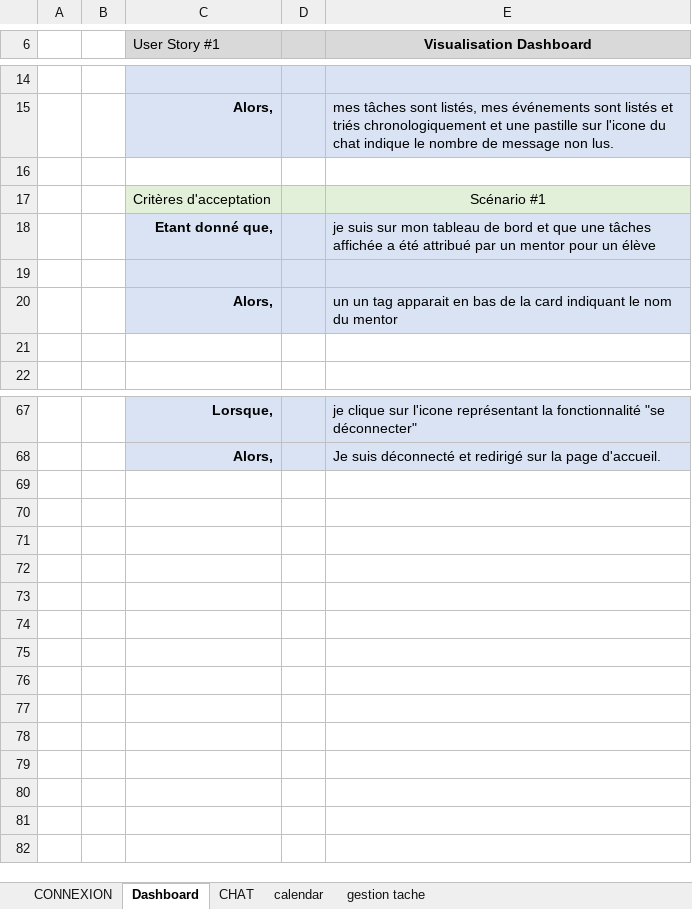
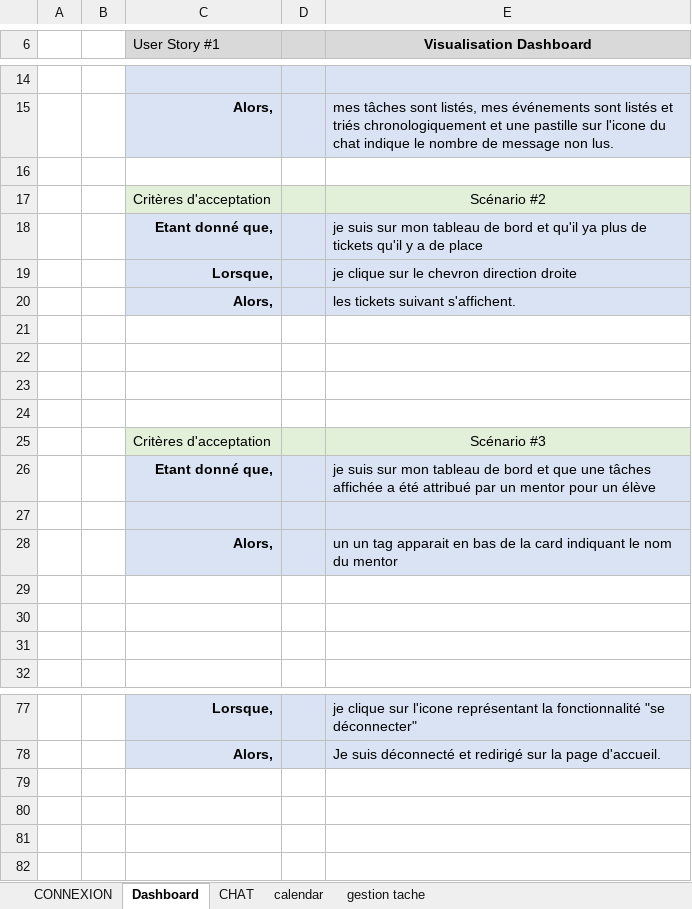
Before and after one commit to JimmyDef/Projet-LearnAtHome, an Excel workbook: user stories.xlsx, sheet Dashboard, drawn as a sheet; only a part is shown, gaps mark what is left out; values as stored, in another font and other column widths than the file's, no borders; removed rows and columns are numbered as before the commit, all else as after; the diff names each change by its address in the sheet, - before the commit and + after, or states it on an @@ line.

```diff
--- a/user stories.xlsx (sheet Dashboard)
+++ b/user stories.xlsx (sheet Dashboard)
-E17 (Visualisation Dashboard): Scénario #1
+E17 (Visualisation Dashboard): Scénario #2
+row 18:  |  | Etant donné que, |  | je suis sur mon tableau de bord et qu'il ya plus de tickets qu'il y a de place
+row 19:  |  | Lorsque, |  | je clique sur le chevron direction droite
+row 20:  |  | Alors, |  | les tickets suivant s'affichent.
+row 21: (empty)
+row 22: (empty)
+row 23: (empty)
+row 24: (empty)
+row 25:  |  | Critères d'acceptation |  | Scénario #3
+row 29: (empty)
+row 30: (empty)
-row 69: (empty)
-row 70: (empty)
-row 71: (empty)
-row 72: (empty)
-row 73: (empty)
-row 74: (empty)
-row 75: (empty)
-row 76: (empty)
-row 77: (empty)
-row 78: (empty)
```
Also changed, not shown: sheet gestion tache, sheet calendar, sheet CHAT, 1 other file.
